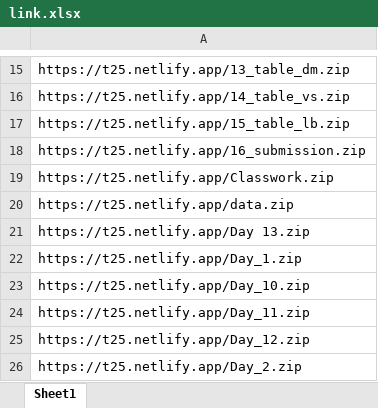
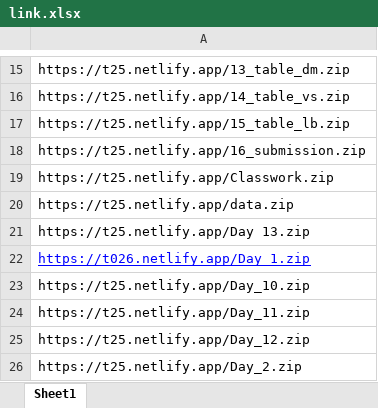
Before and after one commit to bishay971/training2026, an Excel workbook: link.xlsx, sheet Sheet1, drawn as a sheet; only a part is shown, gaps mark what is left out; values as stored, in another font and other column widths than the file's, no borders; the diff names each change by its address in the sheet, - before the commit and + after, or states it on an @@ line.

Commit message:
created link.rda

```diff
--- a/link.xlsx (sheet Sheet1)
+++ b/link.xlsx (sheet Sheet1)
-A22: https://t25.netlify.app/Day_1.zip
+A22: https://t026.netlify.app/Day_1.zip
@@ A22 underline: off → on, text colour: black → #0000FF @@
```
Also changed, not shown: 4 other files.
